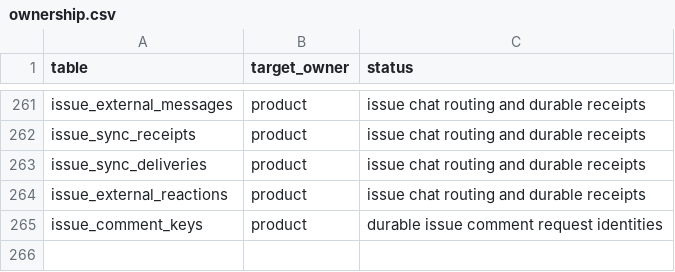
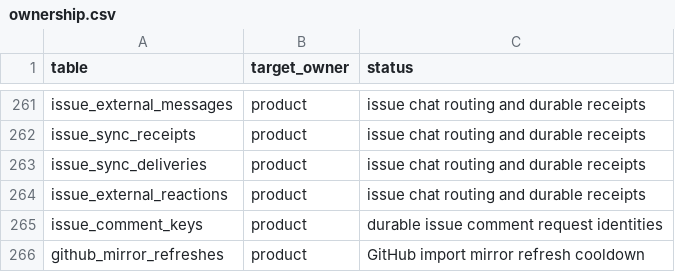
Before and after one commit to Plue-AI/smithers, a CSV file: packages/backend/db/ownership.csv, drawn as a sheet; only a part is shown, gaps mark what is left out.

```diff
--- a/packages/backend/db/ownership.csv
+++ b/packages/backend/db/ownership.csv
@@ -265 +265,2 @@ issue_external_reactions,product,issue chat routing and durable receipts
 issue_comment_keys,product,durable issue comment request identities
+github_mirror_refreshes,product,GitHub import mirror refresh cooldown
```
Also changed, not shown: 6 other files.
